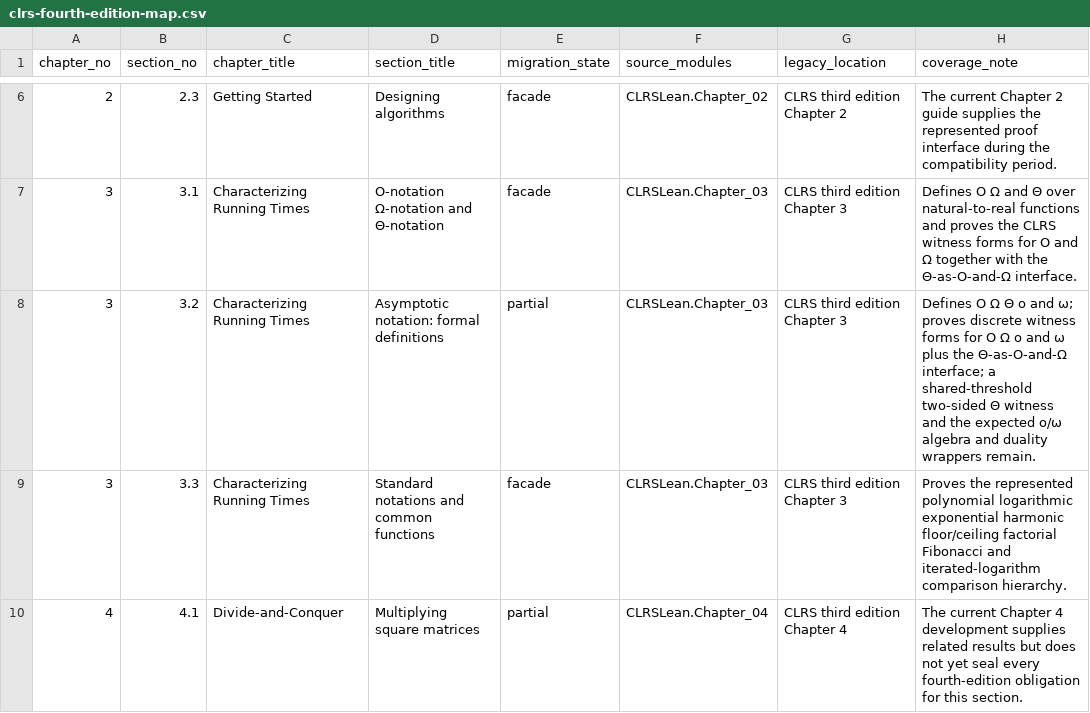
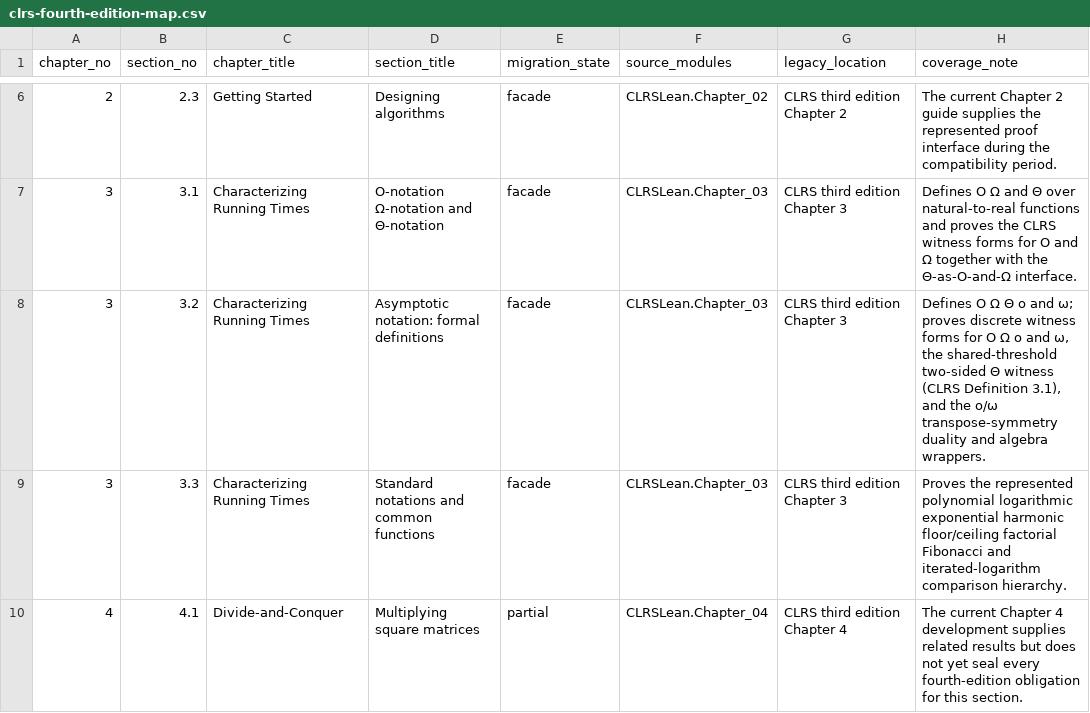
Before and after one commit to TankTechnology/CLRS-Lean, a CSV file: docs/clrs-fourth-edition-map.csv, drawn as a sheet; only a part is shown, gaps mark what is left out.

```diff
--- a/docs/clrs-fourth-edition-map.csv
+++ b/docs/clrs-fourth-edition-map.csv
@@ -7,3 +7,3 @@ chapter_no,section_no,chapter_title,section_title,migration_state,source_modules
 "3","3.1","Characterizing Running Times","O-notation Ω-notation and Θ-notation","facade","CLRSLean.Chapter_03","CLRS third edition Chapter 3","Defines O Ω and Θ over natural-to-real functions and proves the CLRS witness forms for O and Ω together with the Θ-as-O-and-Ω interface."
-"3","3.2","Characterizing Running Times","Asymptotic notation: formal definitions","partial","CLRSLean.Chapter_03","CLRS third edition Chapter 3","Defines O Ω Θ o and ω; proves discrete witness forms for O Ω o and ω plus the Θ-as-O-and-Ω interface; a shared-threshold two-sided Θ witness and the expected o/ω algebra and duality wrappers remain."
+"3","3.2","Characterizing Running Times","Asymptotic notation: formal definitions","facade","CLRSLean.Chapter_03","CLRS third edition Chapter 3","Defines O Ω Θ o and ω; proves discrete witness forms for O Ω o and ω, the shared-threshold two-sided Θ witness (CLRS Definition 3.1), and the o/ω transpose-symmetry duality and algebra wrappers."
 "3","3.3","Characterizing Running Times","Standard notations and common functions","facade","CLRSLean.Chapter_03","CLRS third edition Chapter 3","Proves the represented polynomial logarithmic exponential harmonic floor/ceiling factorial Fibonacci and iterated-logarithm comparison hierarchy."
```
Also changed, not shown: docs/clrs-proof-progress.csv, 8 other files.
